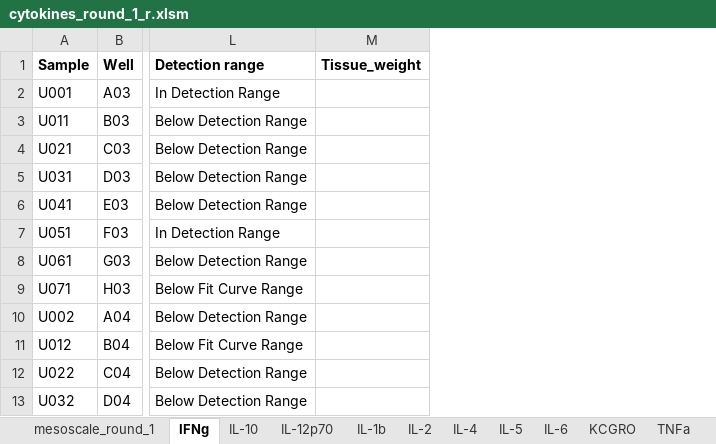
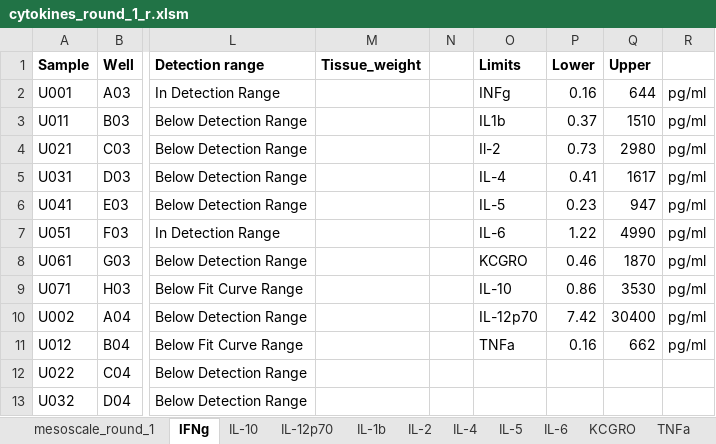
Before and after one commit to KaareDT/matrinem, an Excel workbook: data/raw/cytokines_round_1_r.xlsm, sheet IFNg, drawn as a sheet; only a part is shown, gaps mark what is left out; values as stored, in another font and other column widths than the file's, no borders; the diff names each change by its address in the sheet, - before the commit and + after, or states it on an @@ line.

```diff
--- a/data/raw/cytokines_round_1_r.xlsm (sheet IFNg)
+++ b/data/raw/cytokines_round_1_r.xlsm (sheet IFNg)
+column N, empty
+column O (Limits), rows 2-11: INFg | IL1b | Il-2 | IL-4 | IL-5 | IL-6 | KCGRO | IL-10 | IL-12p70 | TNFa
+column P (Lower), rows 2-11: 0.16 | 0.37 | 0.73 | 0.41 | 0.23 | 1.22 | 0.46 | 0.86 | 7.42 | 0.16
+column Q (Upper), rows 2-11: 644 | 1510 | 2980 | 1617 | 947 | 4990 | 1870 | 3530 | 30400 | 662
+column R, rows 2-11: all pg/ml
```
Also changed, not shown: sheet IL-12p70, sheet IL-10, sheet IL-5, sheet IL-1b, sheet IL-2, sheet IL-4, 2 more sheets, data/raw/cytokines_round_2_and_3.xlsx, 5 other files.
